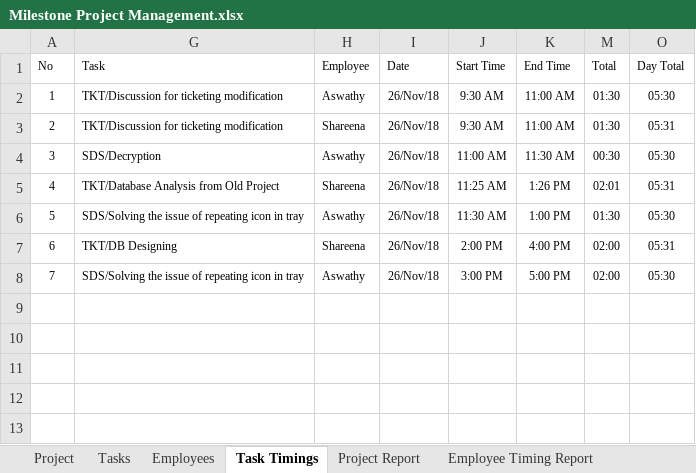
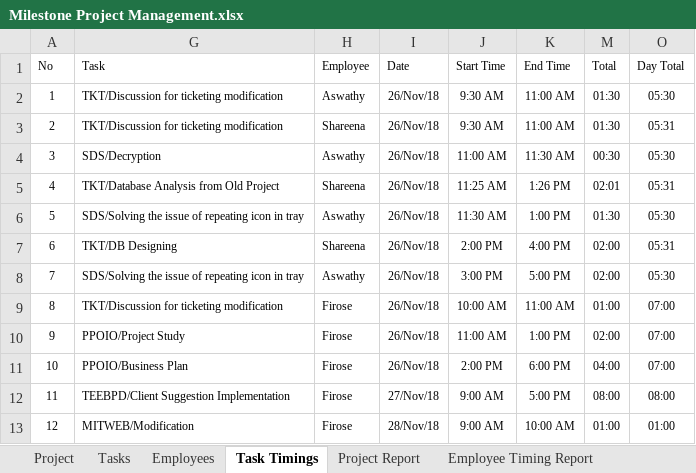
Before and after one commit to MilestoneInnovativeTechnologies/Project-Development, an Excel workbook: Milestone Project Management.xlsx, sheet Task Timings, drawn as a sheet; values as stored, in another font and other column widths than the file's, no borders; table styles not drawn; the diff names each change by its address in the sheet, - before the commit and + after, or states it on an @@ line.

Commit message:
my works updated

```diff
--- a/Milestone Project Management.xlsx (sheet Task Timings)
+++ b/Milestone Project Management.xlsx (sheet Task Timings)
+row 9: 8 | TKT/Discussion for ticketing modification | Firose | 26/Nov/18 | 10:00 AM | 11:00 AM | 01:00 | 07:00
+row 10: 9 | PPOIO/Project Study | Firose | 26/Nov/18 | 11:00 AM | 1:00 PM | 02:00 | 07:00
+row 11: 10 | PPOIO/Business Plan | Firose | 26/Nov/18 | 2:00 PM | 6:00 PM | 04:00 | 07:00
+row 12: 11 | TEEBPD/Client Suggestion Implementation | Firose | 27/Nov/18 | 9:00 AM | 5:00 PM | 08:00 | 08:00
+row 13: 12 | MITWEB/Modification | Firose | 28/Nov/18 | 9:00 AM | 10:00 AM | 01:00 | 01:00
```
Also changed, not shown: sheet Project, sheet Tasks, sheet Project Report, hidden cells, charts or pictures.
